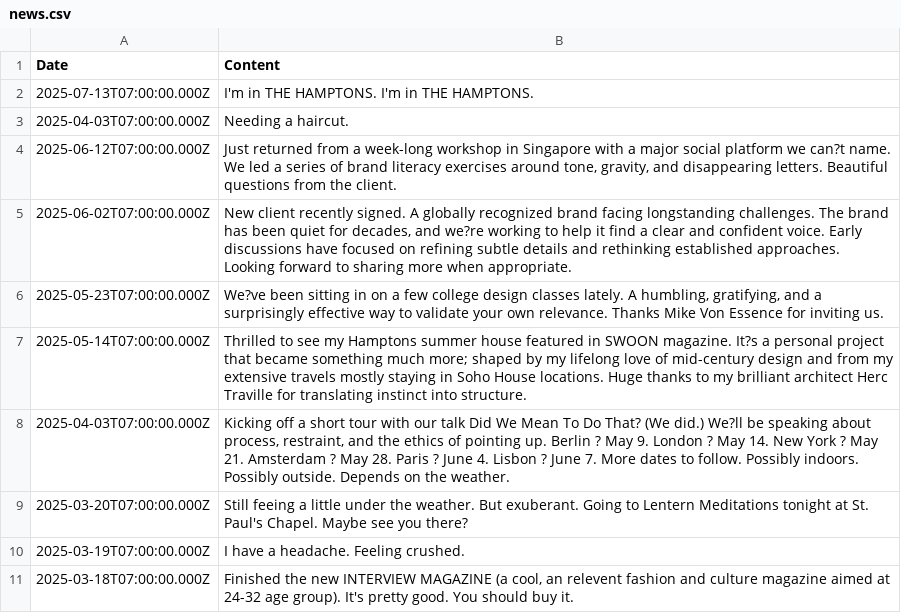
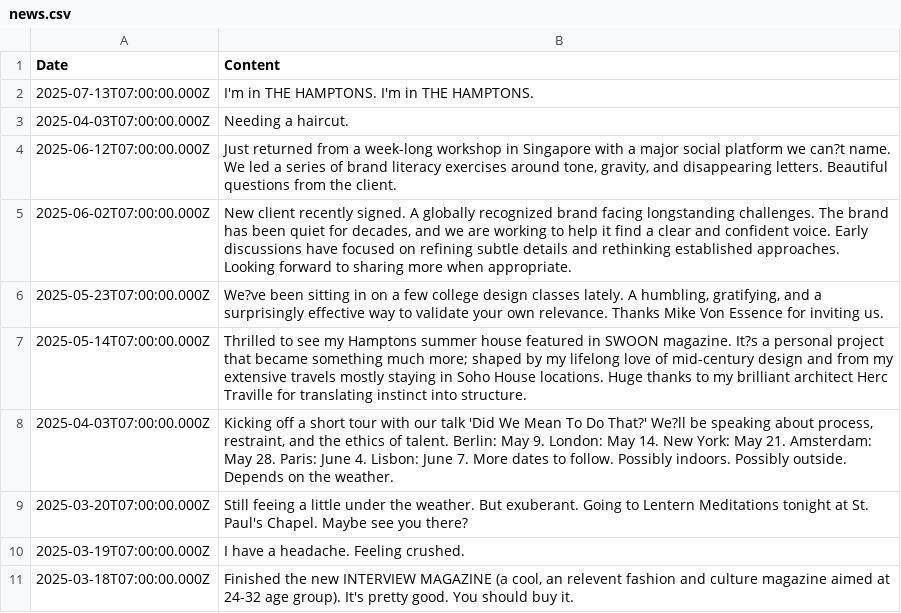
Before and after one commit to aaiiintt/food_new_site, a CSV file: data/news.csv, drawn as a sheet; only a part is shown.

Commit message:
Update news.csv

```diff
--- a/data/news.csv
+++ b/data/news.csv
@@ -4,6 +4,6 @@
 "2025-06-12T07:00:00.000Z","Just returned from a week-long workshop in Singapore with a major social platform we can?t name. We led a series of brand literacy exercises around tone, gravity, and disappearing letters. Beautiful questions from the client."
-"2025-06-02T07:00:00.000Z","New client recently signed. A globally recognized brand facing longstanding challenges. The brand has been quiet for decades, and we?re working to help it find a clear and confident voice. Early discussions have focused on refining subtle details and rethinking established approaches. Looking forward to sharing more when appropriate."
+"2025-06-02T07:00:00.000Z","New client recently signed. A globally recognized brand facing longstanding challenges. The brand has been quiet for decades, and we are working to help it find a clear and confident voice. Early discussions have focused on refining subtle details and rethinking established approaches. Looking forward to sharing more when appropriate."
 "2025-05-23T07:00:00.000Z","We?ve been sitting in on a few college design classes lately. A  humbling, gratifying, and a surprisingly effective way to validate your own relevance. Thanks Mike Von Essence for inviting us. "
 "2025-05-14T07:00:00.000Z","Thrilled to see my Hamptons summer house featured in SWOON magazine. It?s a personal project that became something much more; shaped by my lifelong love of mid-century design and from my extensive travels mostly staying in Soho House locations. Huge thanks to my brilliant architect Herc Traville for translating instinct into structure."
-"2025-04-03T07:00:00.000Z","Kicking off a short tour with our talk Did We Mean To Do That? (We did.) We?ll be speaking about process, restraint, and the ethics of pointing up. Berlin ? May 9. London ? May 14. New York ? May 21. Amsterdam ? May 28. Paris ? June 4. Lisbon ? June 7. More dates to follow. Possibly indoors. Possibly outside. Depends on the weather."
+"2025-04-03T07:00:00.000Z","Kicking off a short tour with our talk 'Did We Mean To Do That?' We?ll be speaking about process, restraint, and the ethics of talent. Berlin:  May 9. London: May 14. New York: May 21. Amsterdam: May 28. Paris: June 4. Lisbon: June 7. More dates to follow. Possibly indoors. Possibly outside. Depends on the weather."
 "2025-03-20T07:00:00.000Z","Still feeing a little under the weather. But exuberant. Going to Lentern Meditations tonight at St. Paul's Chapel. Maybe see you there?"
```
